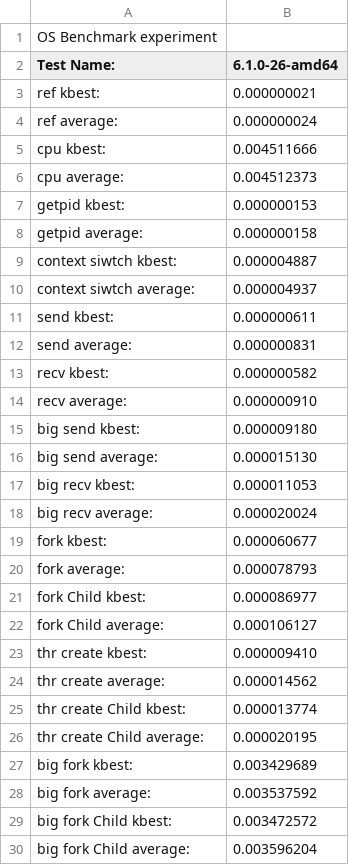
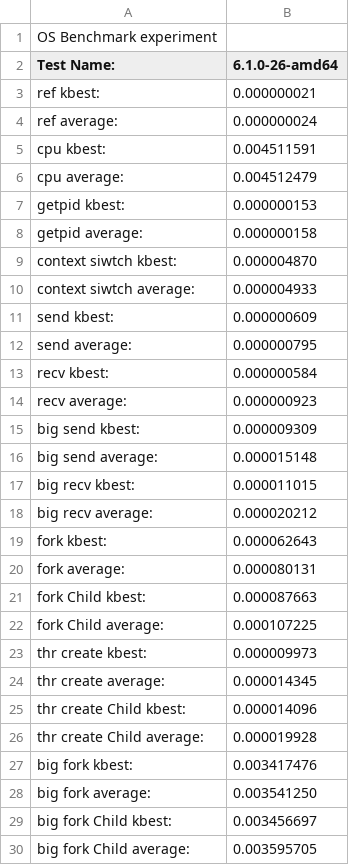
Before and after one commit to Psml03/LEBench-Results, a CSV file: LEBenchoutput.6.1.0-26-amd64.csv, drawn as a sheet; only a part is shown; the diff covers the shown part only.

Commit message:
Run 11 Vulnerable Kernel

```diff
--- a/LEBenchoutput.6.1.0-26-amd64.csv
+++ b/LEBenchoutput.6.1.0-26-amd64.csv
@@ -4,27 +4,27 @@ Test Name:,6.1.0-26-amd64,
        ref        average:,0.000000024,
-       cpu          kbest:,0.004511666,
-       cpu        average:,0.004512373,
+       cpu          kbest:,0.004511591,
+       cpu        average:,0.004512479,
     getpid          kbest:,0.000000153,
     getpid        average:,0.000000158,
-context siwtch          kbest:,0.000004887,
-context siwtch        average:,0.000004937,
-      send          kbest:,0.000000611,
-      send        average:,0.000000831,
-      recv          kbest:,0.000000582,
-      recv        average:,0.000000910,
-  big send          kbest:,0.000009180,
-  big send        average:,0.000015130,
-  big recv          kbest:,0.000011053,
-  big recv        average:,0.000020024,
-      fork          kbest:,0.000060677,
-      fork       average:,0.000078793,
-      fork    Child kbest:,0.000086977,
-      fork Child average:,0.000106127,
-thr create          kbest:,0.000009410,
-thr create       average:,0.000014562,
-thr create    Child kbest:,0.000013774,
-thr create Child average:,0.000020195,
-  big fork          kbest:,0.003429689,
-  big fork       average:,0.003537592,
-  big fork    Child kbest:,0.003472572,
-  big fork Child average:,0.003596204,
+context siwtch          kbest:,0.000004870,
+context siwtch        average:,0.000004933,
+      send          kbest:,0.000000609,
+      send        average:,0.000000795,
+      recv          kbest:,0.000000584,
+      recv        average:,0.000000923,
+  big send          kbest:,0.000009309,
+  big send        average:,0.000015148,
+  big recv          kbest:,0.000011015,
+  big recv        average:,0.000020212,
+      fork          kbest:,0.000062643,
+      fork       average:,0.000080131,
+      fork    Child kbest:,0.000087663,
+      fork Child average:,0.000107225,
+thr create          kbest:,0.000009973,
+thr create       average:,0.000014345,
+thr create    Child kbest:,0.000014096,
+thr create Child average:,0.000019928,
+  big fork          kbest:,0.003417476,
+  big fork       average:,0.003541250,
+  big fork    Child kbest:,0.003456697,
+  big fork Child average:,0.003595705,
```
Also changed, not shown: 53 edited cells elsewhere in this file.
